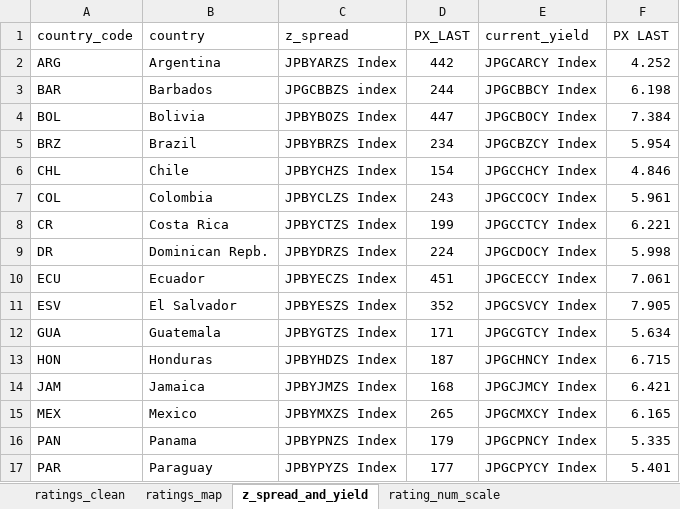
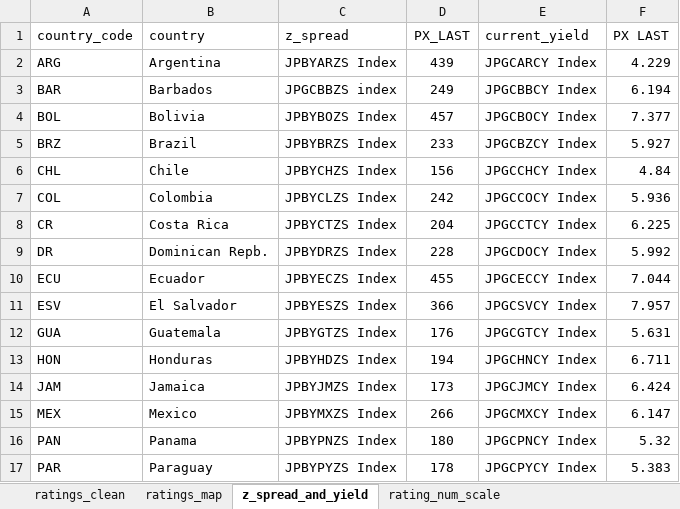
Before and after one commit to vargarod/em_debt, an Excel workbook: sovereing_score/input/em_sovereign_ratings_numeric_scorev2.xlsx, sheet z_spread_and_yield, drawn as a sheet; only a part is shown; values as stored, in another font and other column widths than the file's, no borders; the diff covers the shown part only; the diff names each change by its address in the sheet, - before the commit and + after, or states it on an @@ line.

```diff
--- a/sovereing_score/input/em_sovereign_ratings_numeric_scorev2.xlsx (sheet z_spread_and_yield)
+++ b/sovereing_score/input/em_sovereign_ratings_numeric_scorev2.xlsx (sheet z_spread_and_yield)
-D2 (PX_LAST): 442
+D2 (PX_LAST): 439
-F2 (PX LAST): 4.252
+F2 (PX LAST): 4.229
-D3 (PX_LAST): 244
+D3 (PX_LAST): 249
-F3 (PX LAST): 6.198
+F3 (PX LAST): 6.194
-D4 (PX_LAST): 447
+D4 (PX_LAST): 457
-F4 (PX LAST): 7.384
+F4 (PX LAST): 7.377
-D5 (PX_LAST): 234
+D5 (PX_LAST): 233
-F5 (PX LAST): 5.954
+F5 (PX LAST): 5.927
-D6 (PX_LAST): 154
+D6 (PX_LAST): 156
-F6 (PX LAST): 4.846
+F6 (PX LAST): 4.84
-D7 (PX_LAST): 243
+D7 (PX_LAST): 242
-F7 (PX LAST): 5.961
+F7 (PX LAST): 5.936
-D8 (PX_LAST): 199
+D8 (PX_LAST): 204
-F8 (PX LAST): 6.221
+F8 (PX LAST): 6.225
-D9 (PX_LAST): 224
+D9 (PX_LAST): 228
-F9 (PX LAST): 5.998
+F9 (PX LAST): 5.992
-D10 (PX_LAST): 451
+D10 (PX_LAST): 455
-F10 (PX LAST): 7.061
+F10 (PX LAST): 7.044
-D11 (PX_LAST): 352
+D11 (PX_LAST): 366
-F11 (PX LAST): 7.905
+F11 (PX LAST): 7.957
-D12 (PX_LAST): 171
+D12 (PX_LAST): 176
-F12 (PX LAST): 5.634
+F12 (PX LAST): 5.631
-D13 (PX_LAST): 187
+D13 (PX_LAST): 194
-F13 (PX LAST): 6.715
+F13 (PX LAST): 6.711
-D14 (PX_LAST): 168
+D14 (PX_LAST): 173
-F14 (PX LAST): 6.421
+F14 (PX LAST): 6.424
-D15 (PX_LAST): 265
+D15 (PX_LAST): 266
-F15 (PX LAST): 6.165
+F15 (PX LAST): 6.147
-D16 (PX_LAST): 179
+D16 (PX_LAST): 180
-F16 (PX LAST): 5.335
+F16 (PX LAST): 5.32
-D17 (PX_LAST): 177
+D17 (PX_LAST): 178
-F17 (PX LAST): 5.401
+F17 (PX LAST): 5.383
```
Also changed, not shown: 1 removed row and 91 edited cells elsewhere in this sheet, sheet ratings_clean, formulas that keep their value, 1 other file.
